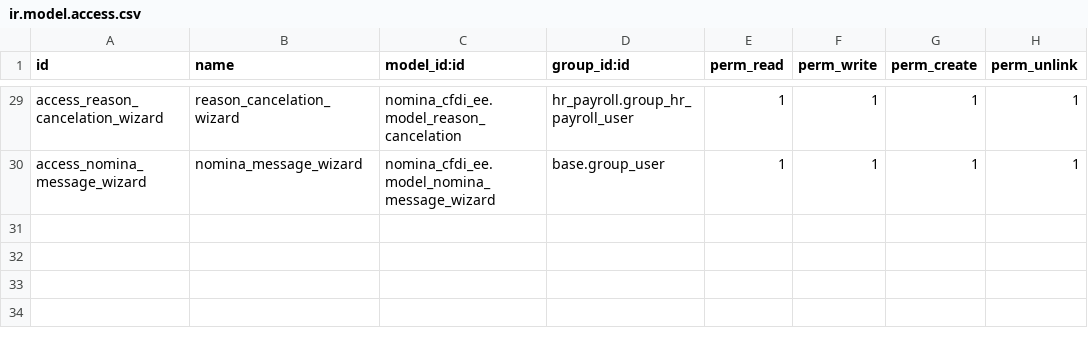
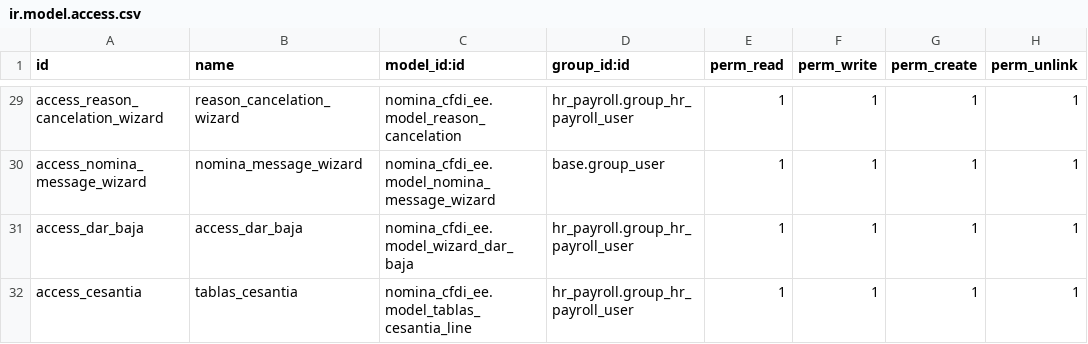
Before and after one commit to FRANCISCOJUAREZC/VECO, a CSV file: nomina_cfdi_ee/security/ir.model.access.csv, drawn as a sheet; only a part is shown, gaps mark what is left out; the diff names each change by its address in the sheet, - before the commit and + after, or states it on an @@ line.

```diff
--- a/nomina_cfdi_ee/security/ir.model.access.csv
+++ b/nomina_cfdi_ee/security/ir.model.access.csv
+row 31: access_dar_baja | access_dar_baja | nomina_cfdi_ee.model_wizard_dar_baja | hr_payroll.group_hr_payroll_user | 1 | 1 | 1 | 1
+row 32: access_cesantia | tablas_cesantia | nomina_cfdi_ee.model_tablas_cesantia_line | hr_payroll.group_hr_payroll_user | 1 | 1 | 1 | 1
```
Also changed, not shown: nomina_cfdi_extras_ee/security/ir.model.access.csv, 55 other files.
